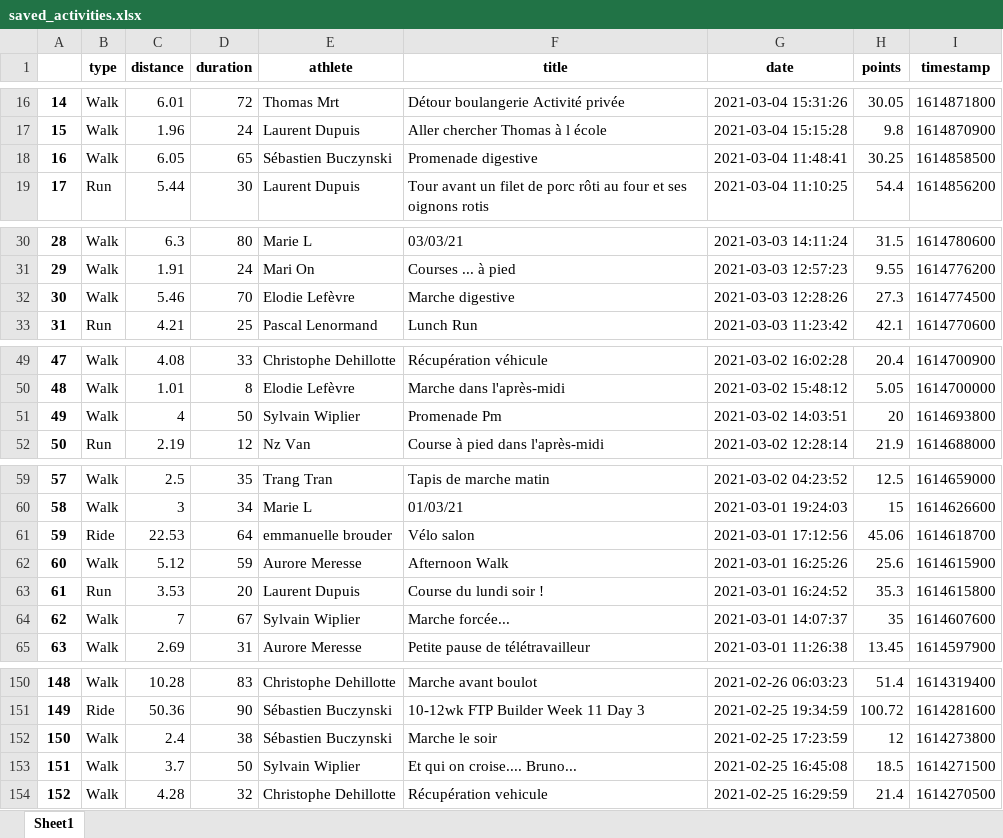
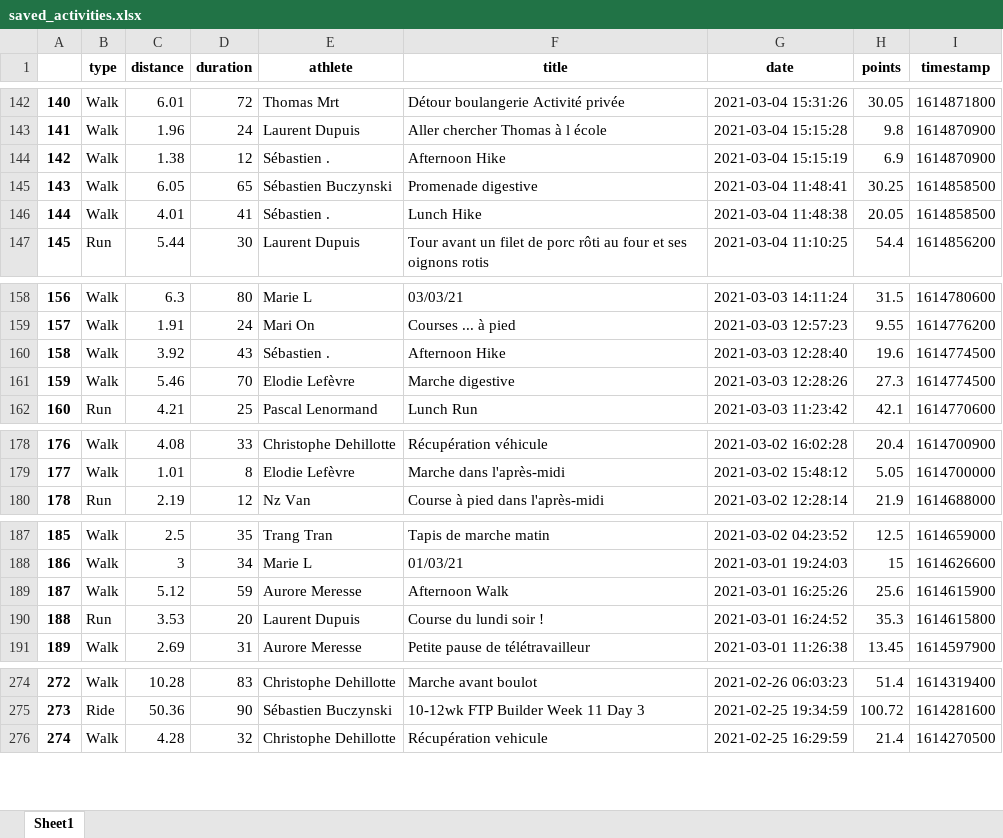
Before and after one commit to bcmb78/bcmb78.github.io, an Excel workbook: defi/saved_activities.xlsx, sheet Sheet1, drawn as a sheet; only a part is shown, gaps mark what is left out; values as stored, in another font and other column widths than the file's, no borders; removed rows and columns are numbered as before the commit, all else as after; the diff covers the shown part only; the diff names each change by its address in the sheet, - before the commit and + after, or states it on an @@ line.

```diff
--- a/defi/saved_activities.xlsx (sheet Sheet1)
+++ b/defi/saved_activities.xlsx (sheet Sheet1)
@@ column A renumbered from row 130 down @@
+row 144: 142 | Walk | 1.38 | 12 | Sébastien . | Afternoon Hike | 2021-03-04 15:15:19 | 6.9 | 1614870900
+row 146: 144 | Walk | 4.01 | 41 | Sébastien . | Lunch Hike | 2021-03-04 11:48:38 | 20.05 | 1614858500
+row 160: 158 | Walk | 3.92 | 43 | Sébastien . | Afternoon Hike | 2021-03-03 12:28:40 | 19.6 | 1614774500
-row 51: 49 | Walk | 4 | 50 | Sylvain Wiplier | Promenade Pm | 2021-03-02 14:03:51 | 20 | 1614693800
-row 61: 59 | Ride | 22.53 | 64 | emmanuelle brouder | Vélo salon | 2021-03-01 17:12:56 | 45.06 | 1614618700
-row 64: 62 | Walk | 7 | 67 | Sylvain Wiplier | Marche forcée... | 2021-03-01 14:07:37 | 35 | 1614607600
-row 152: 150 | Walk | 2.4 | 38 | Sébastien Buczynski | Marche le soir | 2021-02-25 17:23:59 | 12 | 1614273800
-row 153: 151 | Walk | 3.7 | 50 | Sylvain Wiplier | Et qui on croise.... Bruno... | 2021-02-25 16:45:08 | 18.5 | 1614271500
```
Also changed, not shown: 128 added rows, 8 removed rows, 1 moved row and 1 edited cell elsewhere in this sheet, defi/equipes.xlsx, 3 other files.
